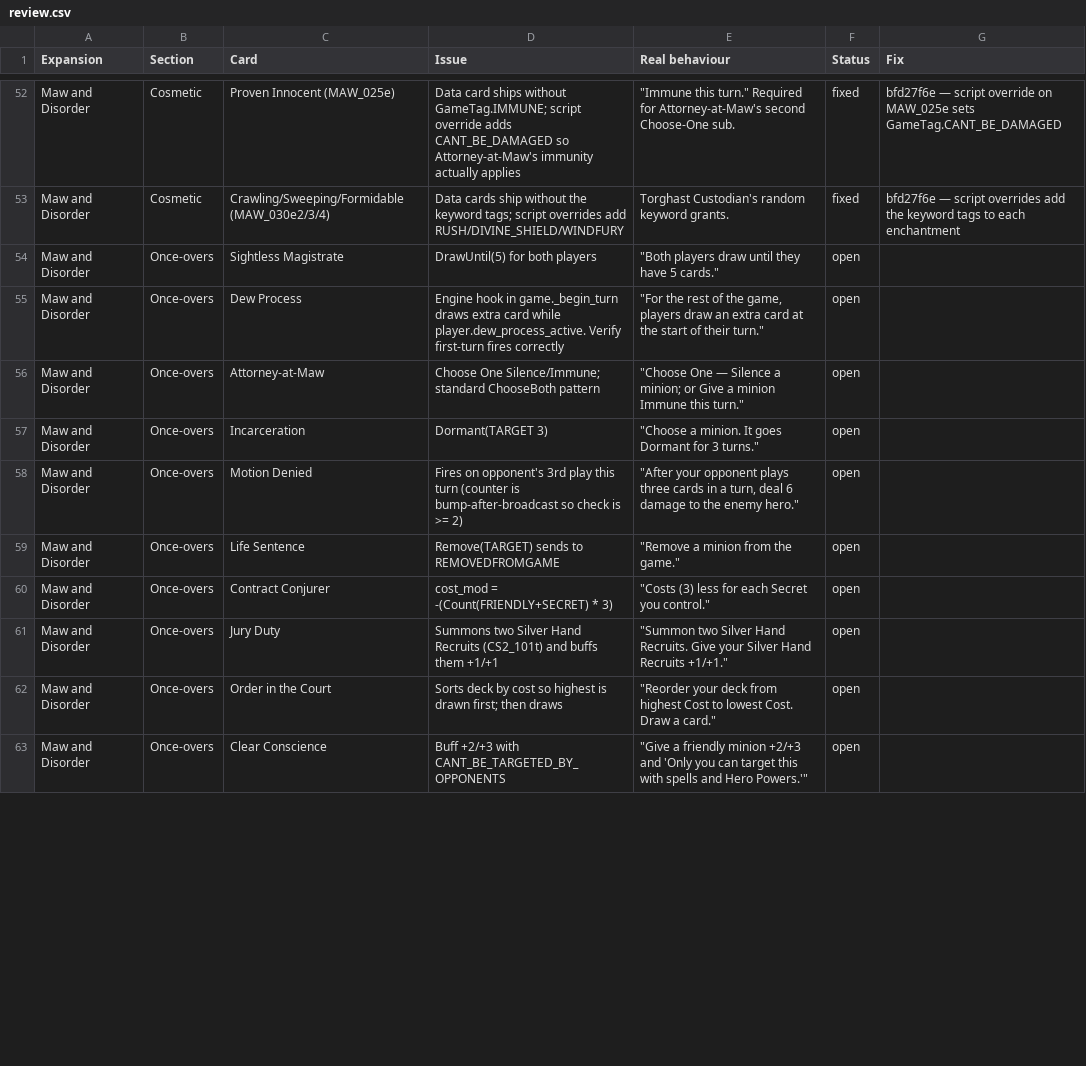
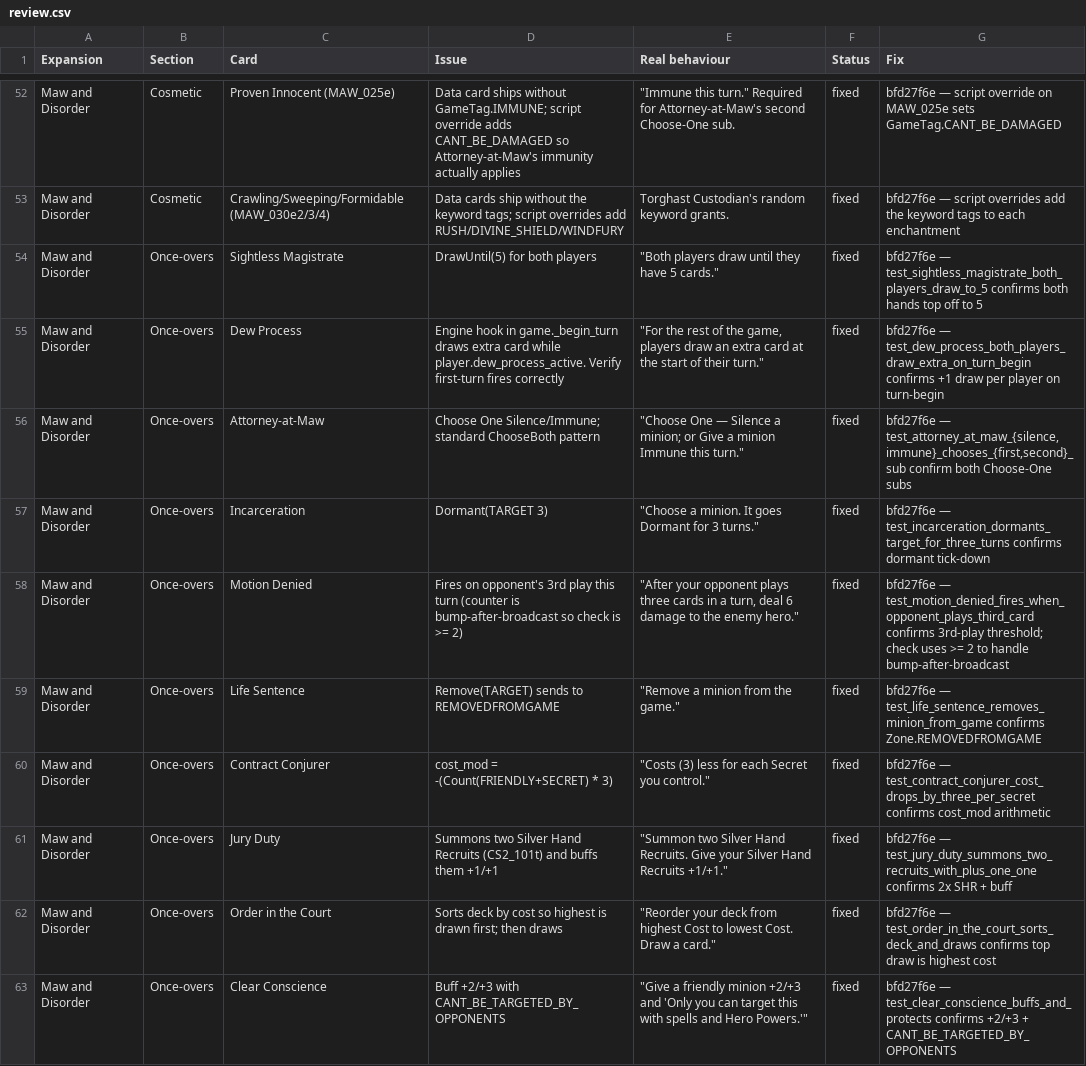
Before and after one commit to felipe-main/fireplace, a CSV file: review.csv, drawn as a sheet; only a part is shown, gaps mark what is left out; the diff covers the shown part only.

```diff
--- a/review.csv
+++ b/review.csv
@@ -53,11 +53,11 @@ Maw and Disorder,Cosmetic,Proven Innocent (MAW_025e),Data card ships without Gam
 Maw and Disorder,Cosmetic,Crawling/Sweeping/Formidable (MAW_030e2/3/4),Data cards ship without the keyword tags; script overrides add RUSH/DIVINE_SHIELD/WINDFURY,Torghast Custodian's random keyword grants.,fixed,bfd27f6e — script overrides add the keyword tags to each enchantment
-Maw and Disorder,Once-overs,Sightless Magistrate,DrawUntil(5) for both players,"""Both players draw until they have 5 cards.""",open,
-Maw and Disorder,Once-overs,Dew Process,Engine hook in game._begin_turn draws extra card while player.dew_process_active. Verify first-turn fires correctly,"""For the rest of the game, players draw an extra card at the start of their turn.""",open,
-Maw and Disorder,Once-overs,Attorney-at-Maw,Choose One Silence/Immune; standard ChooseBoth pattern,"""Choose One — Silence a minion; or Give a minion Immune this turn.""",open,
-Maw and Disorder,Once-overs,Incarceration,Dormant(TARGET 3),"""Choose a minion. It goes Dormant for 3 turns.""",open,
-Maw and Disorder,Once-overs,Motion Denied,Fires on opponent's 3rd play this turn (counter is bump-after-broadcast so check is >= 2),"""After your opponent plays three cards in a turn, deal 6 damage to the enemy hero.""",open,
-Maw and Disorder,Once-overs,Life Sentence,Remove(TARGET) sends to REMOVEDFROMGAME,"""Remove a minion from the game.""",open,
-Maw and Disorder,Once-overs,Contract Conjurer,cost_mod = -(Count(FRIENDLY+SECRET) * 3),"""Costs (3) less for each Secret you control.""",open,
-Maw and Disorder,Once-overs,Jury Duty,Summons two Silver Hand Recruits (CS2_101t) and buffs them +1/+1,"""Summon two Silver Hand Recruits. Give your Silver Hand Recruits +1/+1.""",open,
-Maw and Disorder,Once-overs,Order in the Court,Sorts deck by cost so highest is drawn first; then draws,"""Reorder your deck from highest Cost to lowest Cost. Draw a card.""",open,
-Maw and Disorder,Once-overs,Clear Conscience,Buff +2/+3 with CANT_BE_TARGETED_BY_OPPONENTS,"""Give a friendly minion +2/+3 and 'Only you can target this with spells and Hero Powers.'""",open,
+Maw and Disorder,Once-overs,Sightless Magistrate,DrawUntil(5) for both players,"""Both players draw until they have 5 cards.""",fixed,bfd27f6e — test_sightless_magistrate_both_players_draw_to_5 confirms both hands top off to 5
+Maw and Disorder,Once-overs,Dew Process,Engine hook in game._begin_turn draws extra card while player.dew_process_active. Verify first-turn fires correctly,"""For the rest of the game, players draw an extra card at the start of their turn.""",fixed,bfd27f6e — test_dew_process_both_players_draw_extra_on_turn_begin confirms +1 draw per player on turn-begin
+Maw and Disorder,Once-overs,Attorney-at-Maw,Choose One Silence/Immune; standard ChooseBoth pattern,"""Choose One — Silence a minion; or Give a minion Immune this turn.""",fixed,"bfd27f6e — test_attorney_at_maw_{silence,immune}_chooses_{first,second}_sub confirm both Choose-One subs"
+Maw and Disorder,Once-overs,Incarceration,Dormant(TARGET 3),"""Choose a minion. It goes Dormant for 3 turns.""",fixed,bfd27f6e — test_incarceration_dormants_target_for_three_turns confirms dormant tick-down
+Maw and Disorder,Once-overs,Motion Denied,Fires on opponent's 3rd play this turn (counter is bump-after-broadcast so check is >= 2),"""After your opponent plays three cards in a turn, deal 6 damage to the enemy hero.""",fixed,bfd27f6e — test_motion_denied_fires_when_opponent_plays_third_card confirms 3rd-play threshold; check uses >= 2 to handle bump-after-broadcast
+Maw and Disorder,Once-overs,Life Sentence,Remove(TARGET) sends to REMOVEDFROMGAME,"""Remove a minion from the game.""",fixed,bfd27f6e — test_life_sentence_removes_minion_from_game confirms Zone.REMOVEDFROMGAME
+Maw and Disorder,Once-overs,Contract Conjurer,cost_mod = -(Count(FRIENDLY+SECRET) * 3),"""Costs (3) less for each Secret you control.""",fixed,bfd27f6e — test_contract_conjurer_cost_drops_by_three_per_secret confirms cost_mod arithmetic
+Maw and Disorder,Once-overs,Jury Duty,Summons two Silver Hand Recruits (CS2_101t) and buffs them +1/+1,"""Summon two Silver Hand Recruits. Give your Silver Hand Recruits +1/+1.""",fixed,bfd27f6e — test_jury_duty_summons_two_recruits_with_plus_one_one confirms 2x SHR + buff
+Maw and Disorder,Once-overs,Order in the Court,Sorts deck by cost so highest is drawn first; then draws,"""Reorder your deck from highest Cost to lowest Cost. Draw a card.""",fixed,bfd27f6e — test_order_in_the_court_sorts_deck_and_draws confirms top draw is highest cost
+Maw and Disorder,Once-overs,Clear Conscience,Buff +2/+3 with CANT_BE_TARGETED_BY_OPPONENTS,"""Give a friendly minion +2/+3 and 'Only you can target this with spells and Hero Powers.'""",fixed,bfd27f6e — test_clear_conscience_buffs_and_protects confirms +2/+3 + CANT_BE_TARGETED_BY_OPPONENTS
```
Also changed, not shown: 20 edited cells elsewhere in this file.
